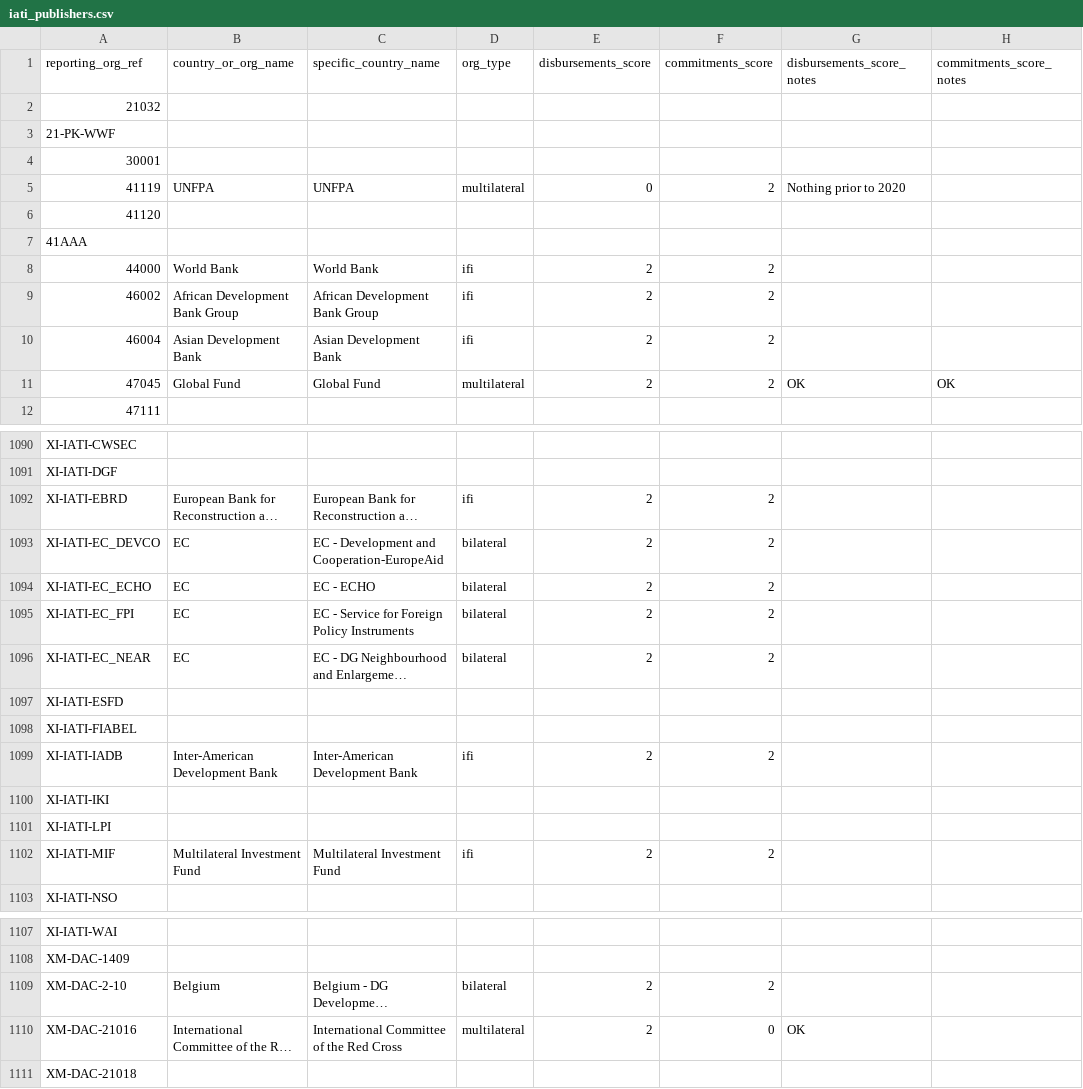
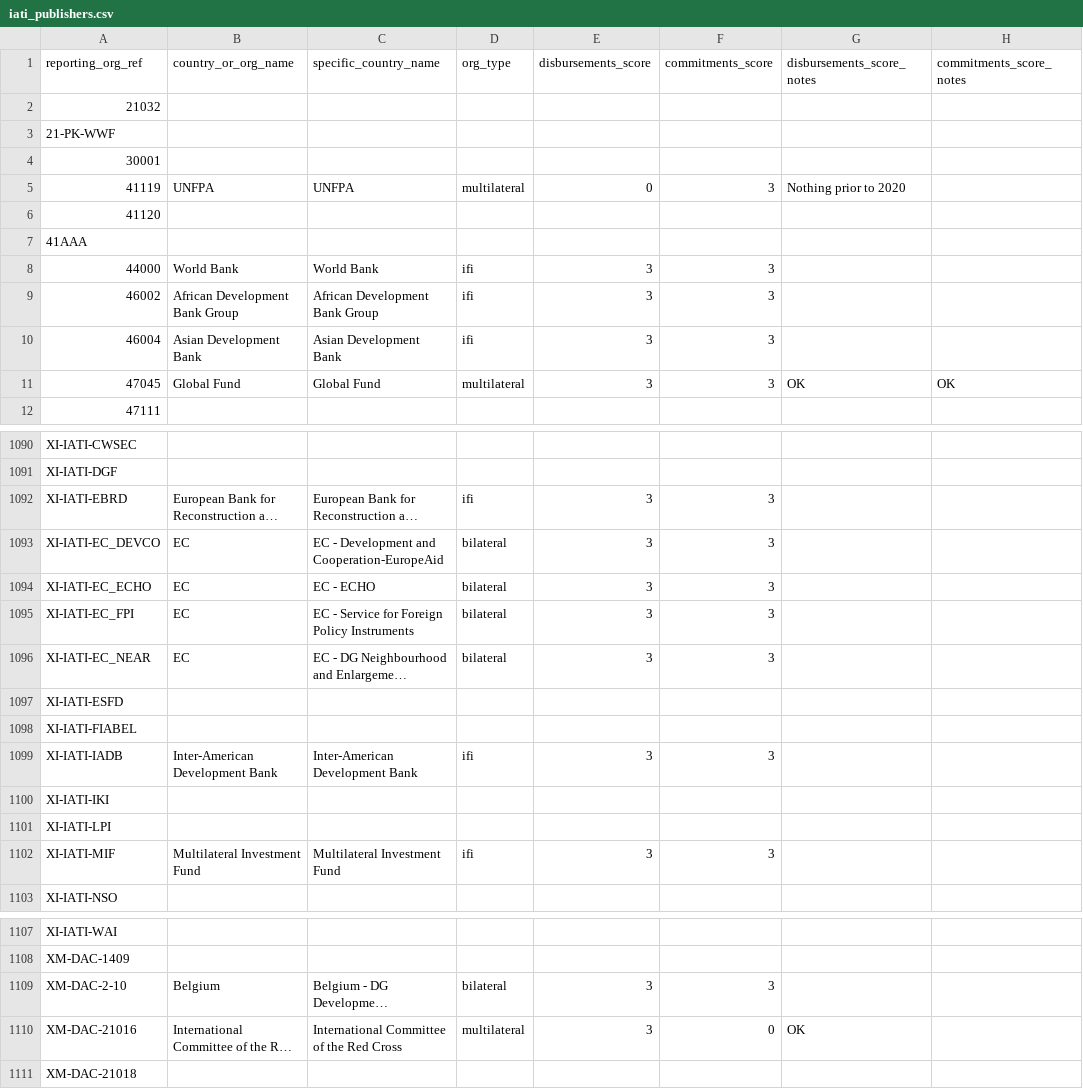
Before and after one commit to devinit/ddw-analyst-ui, a CSV file: data_updates/manual/CSV/iati_publishers.csv, drawn as a sheet; only a part is shown, gaps mark what is left out; long unchanged cells end in …; the diff covers the shown part only; the diff names each change by its address in the sheet, - before the commit and + after, or states it on an @@ line.

Commit message:
Dec 18 update

```diff
--- a/data_updates/manual/CSV/iati_publishers.csv
+++ b/data_updates/manual/CSV/iati_publishers.csv
-F5 (commitments_score): 2
+F5 (commitments_score): 3
-E8:E11 (disbursements_score): 2
+E8:E11 (disbursements_score): 3
-F8:F11 (commitments_score): 2
+F8:F11 (commitments_score): 3
-E1092:E1096 (disbursements_score): 2
+E1092:E1096 (disbursements_score): 3
-F1092:F1096 (commitments_score): 2
+F1092:F1096 (commitments_score): 3
-E1099 (disbursements_score): 2
+E1099 (disbursements_score): 3
-F1099 (commitments_score): 2
+F1099 (commitments_score): 3
-E1102 (disbursements_score): 2
+E1102 (disbursements_score): 3
-F1102 (commitments_score): 2
+F1102 (commitments_score): 3
-E1109:E1110 (disbursements_score): 2
+E1109:E1110 (disbursements_score): 3
-F1109 (commitments_score): 2
+F1109 (commitments_score): 3
```
Also changed, not shown: 48 edited cells elsewhere in this file.
